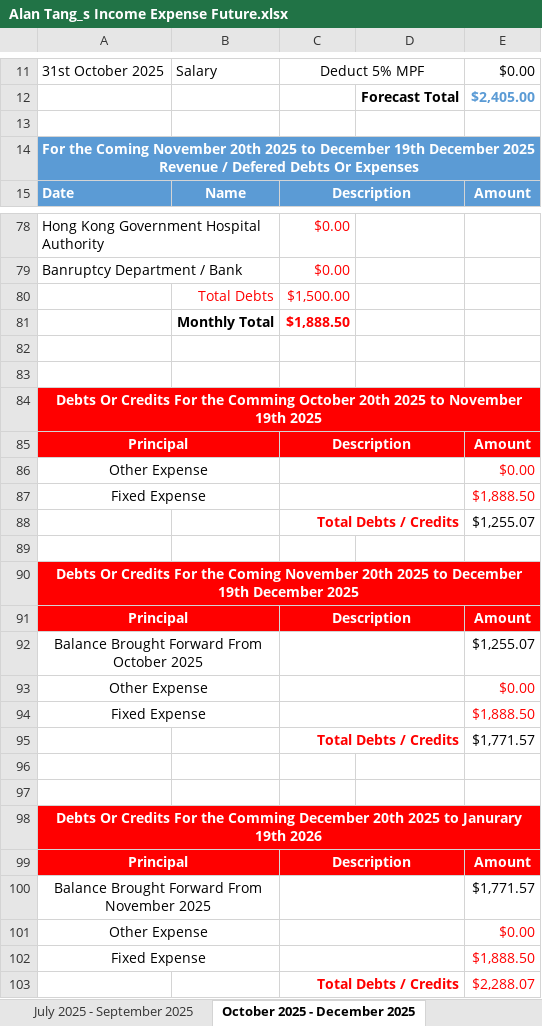
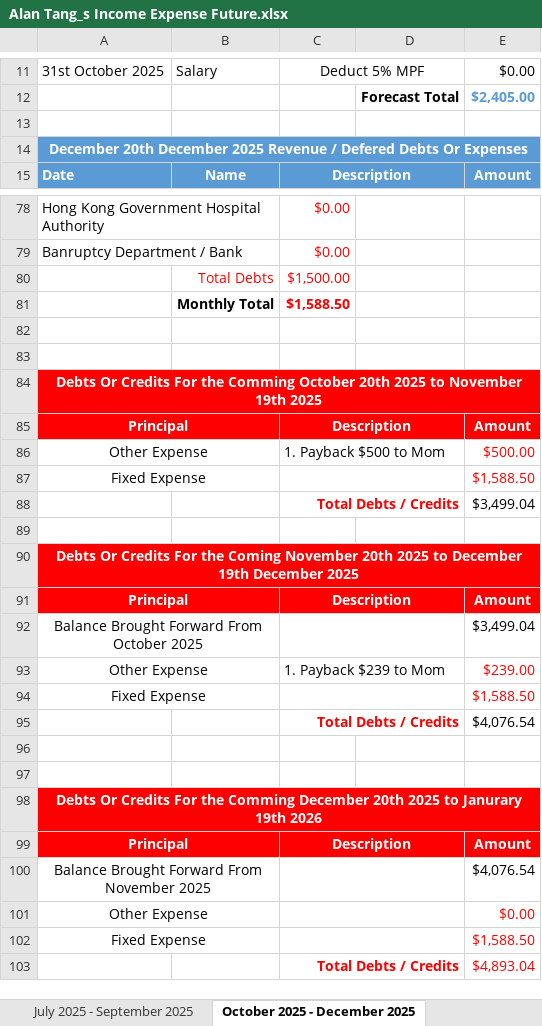
Before and after one commit to singluntang/Income-Expenditure-Forecast, an Excel workbook: Alan Tang_s Income Expense Future.xlsx, sheet October 2025 - December 2025, drawn as a sheet; only a part is shown, gaps mark what is left out; values as stored, in another font and other column widths than the file's, no borders; conditional formats not drawn; the diff covers the shown part only; the diff names each change by its address in the sheet, - before the commit and + after, or states it on an @@ line.

```diff
--- a/Alan Tang_s Income Expense Future.xlsx (sheet October 2025 - December 2025)
+++ b/Alan Tang_s Income Expense Future.xlsx (sheet October 2025 - December 2025)
-A14: For the Coming November 20th 2025 to December 19th December 2025…
+A14: December 20th December 2025…
-C81: $1,888.50
+C81: $1,588.50
-C86: (empty)
+C86: 1. Payback $500 to Mom
-E86: $0.00
+E86: $500.00
-E87: $1,888.50
+E87: $1,588.50
-E88: $1,255.07
+E88: $3,499.04
-E92: $1,255.07
+E92: $3,499.04
-C93: (empty)
+C93: 1. Payback $239 to Mom
-E93: $0.00
+E93: $239.00
-E94: $1,888.50
+E94: $1,588.50
-E95: $1,771.57
+E95: $4,076.54
-E100: $1,771.57
+E100: $4,076.54
-E102: $1,888.50
+E102: $1,588.50
-E103: $2,288.07
+E103: $4,893.04
```
Also changed, not shown: 8 edited cells elsewhere in this sheet, sheet April 2024 - June 2024, sheet July 2024 - September 2024, sheet October 2024 - December 2024, sheet July 2025 - September 2025, sheet April 2026 - June 2026, sheet January 2026 - March 2026, 2 more sheets, formulas that keep their value.
